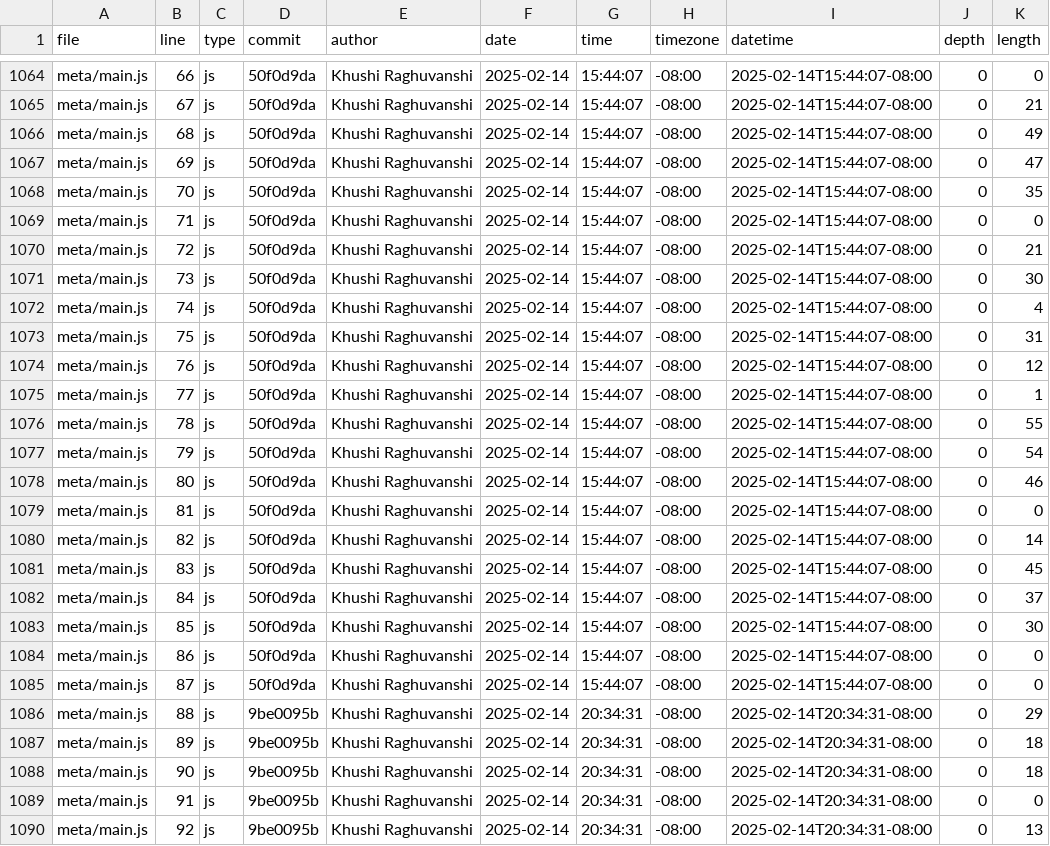
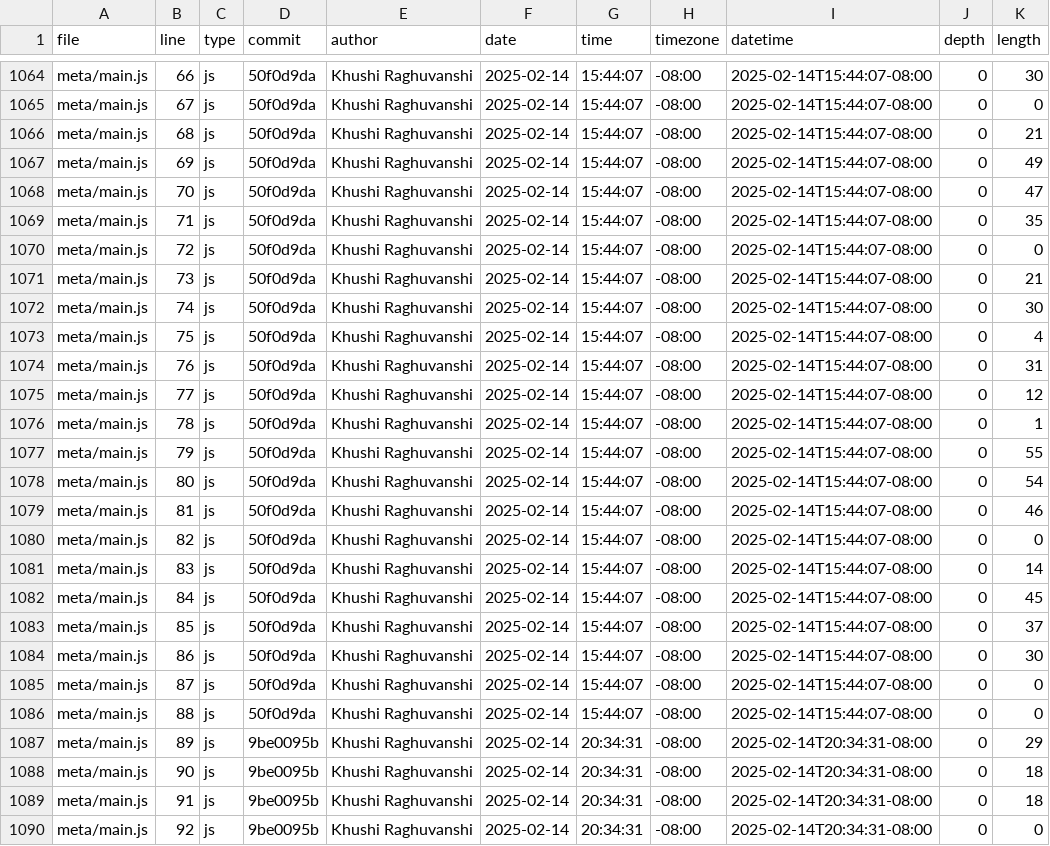
Before and after one commit to khraghuvanshi/portfolio_106, a CSV file: meta/loc.csv, drawn as a sheet; only a part is shown, gaps mark what is left out; the diff covers the shown part only; the diff names each change by its address in the sheet, - before the commit and + after, or states it on an @@ line.

```diff
--- a/meta/loc.csv
+++ b/meta/loc.csv
-K1064 (length): 0
+K1064 (length): 30
-K1065 (length): 21
+K1065 (length): 0
-K1066 (length): 49
+K1066 (length): 21
-K1067 (length): 47
+K1067 (length): 49
-K1068 (length): 35
+K1068 (length): 47
-K1069 (length): 0
+K1069 (length): 35
-K1070 (length): 21
+K1070 (length): 0
-K1071 (length): 30
+K1071 (length): 21
-K1072 (length): 4
+K1072 (length): 30
-K1073 (length): 31
+K1073 (length): 4
-K1074 (length): 12
+K1074 (length): 31
-K1075 (length): 1
+K1075 (length): 12
-K1076 (length): 55
+K1076 (length): 1
-K1077 (length): 54
+K1077 (length): 55
-K1078 (length): 46
+K1078 (length): 54
-K1079 (length): 0
+K1079 (length): 46
-K1080 (length): 14
+K1080 (length): 0
-K1081 (length): 45
+K1081 (length): 14
-K1082 (length): 37
+K1082 (length): 45
-K1083 (length): 30
+K1083 (length): 37
-K1084 (length): 0
+K1084 (length): 30
-D1086 (commit): 9be0095b
+D1086 (commit): 50f0d9da
-G1086 (time): 20:34:31
+G1086 (time): 15:44:07
-I1086 (datetime): 2025-02-14T20:34:31-08:00
+I1086 (datetime): 2025-02-14T15:44:07-08:00
-K1086 (length): 29
+K1086 (length): 0
-K1087 (length): 18
+K1087 (length): 29
-K1089 (length): 0
+K1089 (length): 18
-K1090 (length): 13
+K1090 (length): 0
```
Also changed, not shown: 1 added row and 96 edited cells elsewhere in this file.
